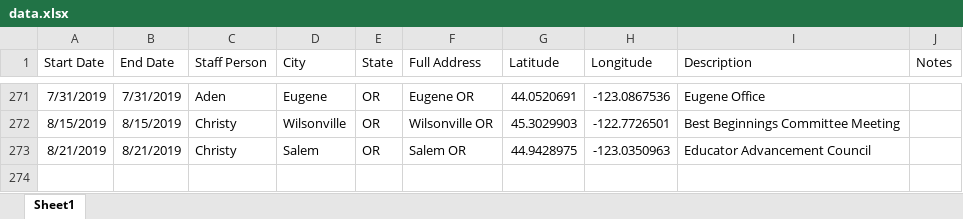
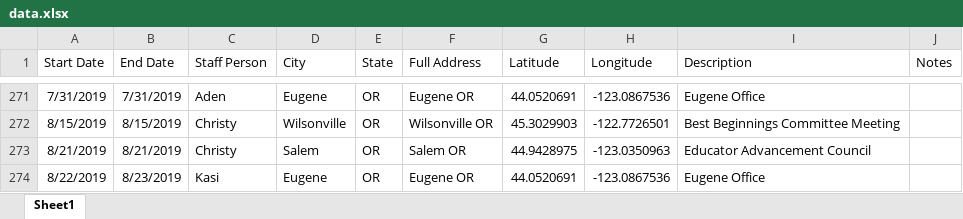
Before and after one commit to dgkeyes/tfff-staff-calendar, an Excel workbook: data/data.xlsx, sheet Sheet1, drawn as a sheet; only a part is shown, gaps mark what is left out; values as stored, in another font and other column widths than the file's, no borders; charts and pictures not drawn; the diff names each change by its address in the sheet, - before the commit and + after, or states it on an @@ line.

```diff
--- a/data/data.xlsx (sheet Sheet1)
+++ b/data/data.xlsx (sheet Sheet1)
+row 274: 8/22/2019 | 8/23/2019 | Kasi | Eugene | OR | Eugene OR | 44.0520691 | -123.0867536 | Eugene Office
```
Also changed, not shown: 1 other file.
